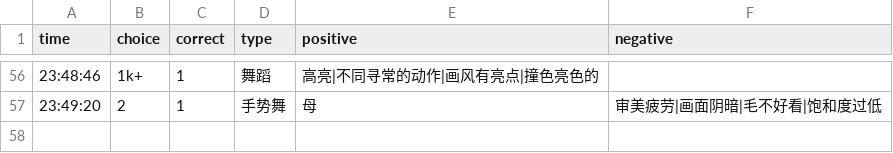
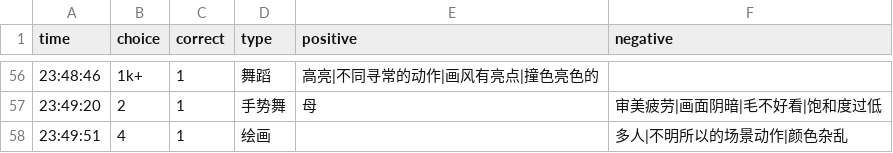
Before and after one commit to heyan9/qidi-data, a CSV file: logs/2026-11-10.csv, drawn as a sheet; only a part is shown, gaps mark what is left out; the diff names each change by its address in the sheet, - before the commit and + after, or states it on an @@ line.

Commit message:
sync logs/2026-11-10.csv

```diff
--- a/logs/2026-11-10.csv
+++ b/logs/2026-11-10.csv
+row 58: 23:49:51 | 4 | 1 | 绘画 |  | 多人|不明所以的场景动作|颜色杂乱
```
